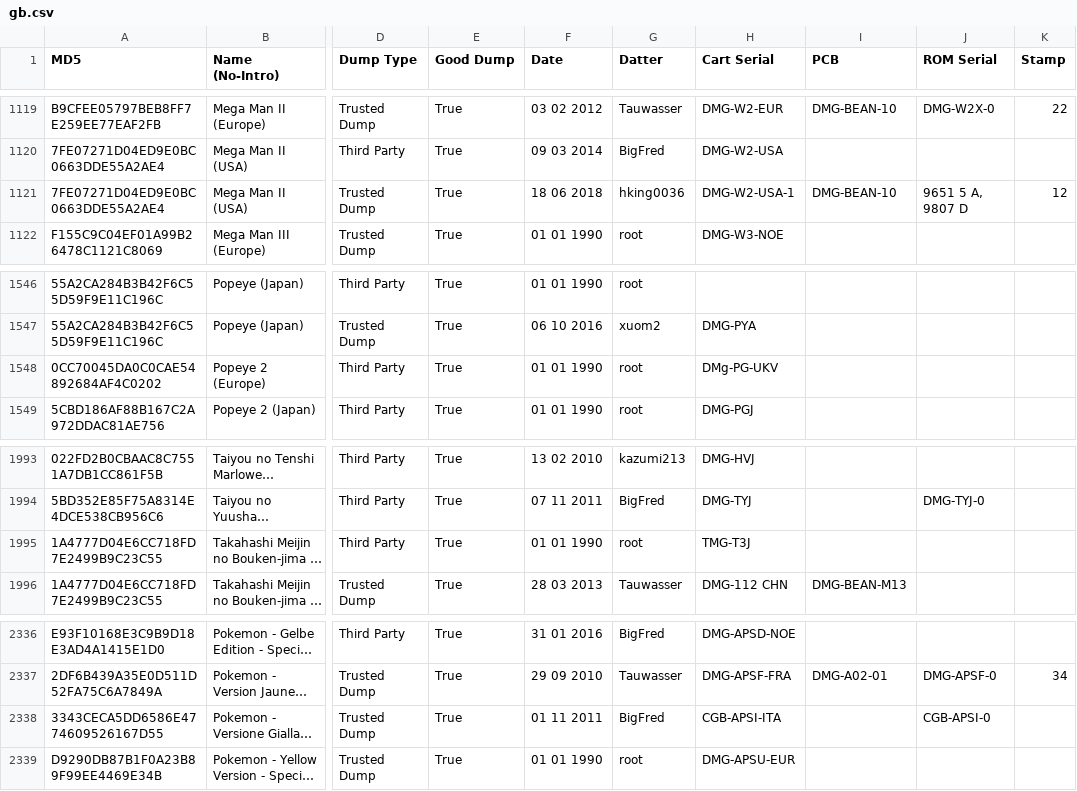
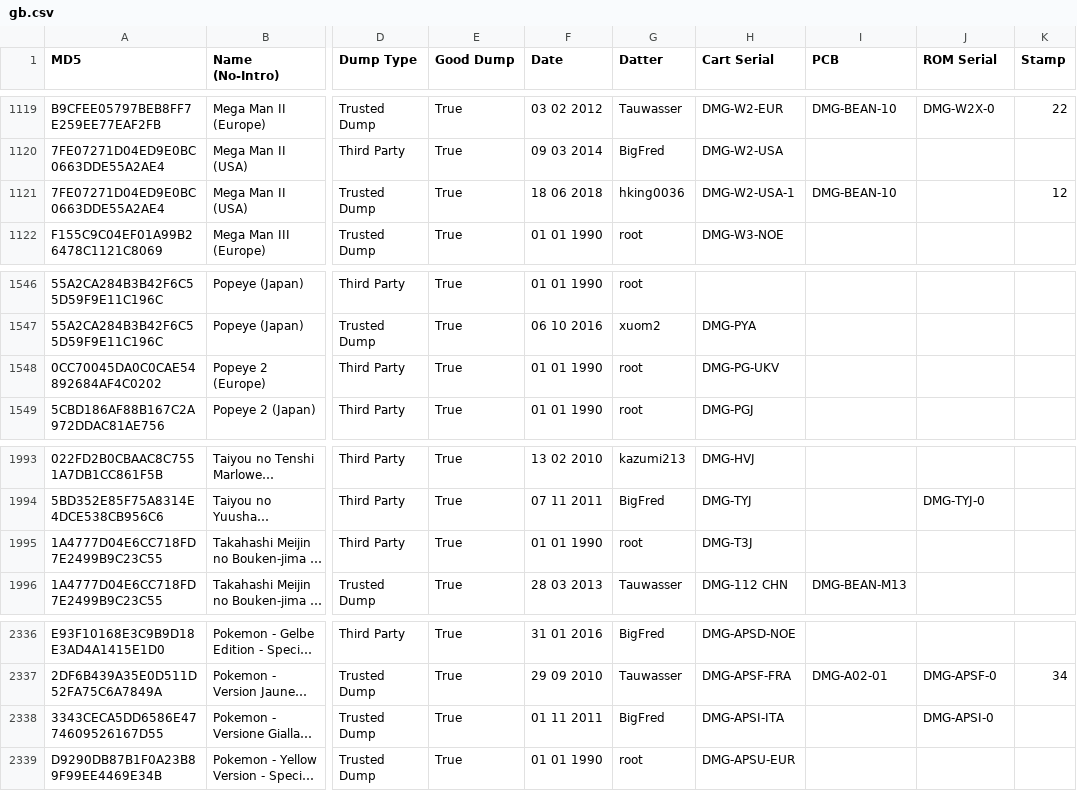
Before and after one commit to Tauwasser/DoM_crawl, a CSV file: gb.csv, drawn as a sheet; only a part is shown, gaps mark what is left out; long unchanged cells end in …; the diff names each change by its address in the sheet, - before the commit and + after, or states it on an @@ line.

```diff
--- a/gb.csv
+++ b/gb.csv
-J1121 (ROM Serial): 9651 5 A, 9807 D
+J1121 (ROM Serial): (empty)
-H1548 (Cart Serial): DMg-PG-UKV
+H1548 (Cart Serial): DMG-PG-UKV
-H1995 (Cart Serial): TMG-T3J
+H1995 (Cart Serial): DMG-T3J
-H2338 (Cart Serial): CGB-APSI-ITA
+H2338 (Cart Serial): DMG-APSI-ITA
-J2338 (ROM Serial): CGB-APSI-0
+J2338 (ROM Serial): DMG-APSI-0
```
Also changed, not shown: gbc.csv.
